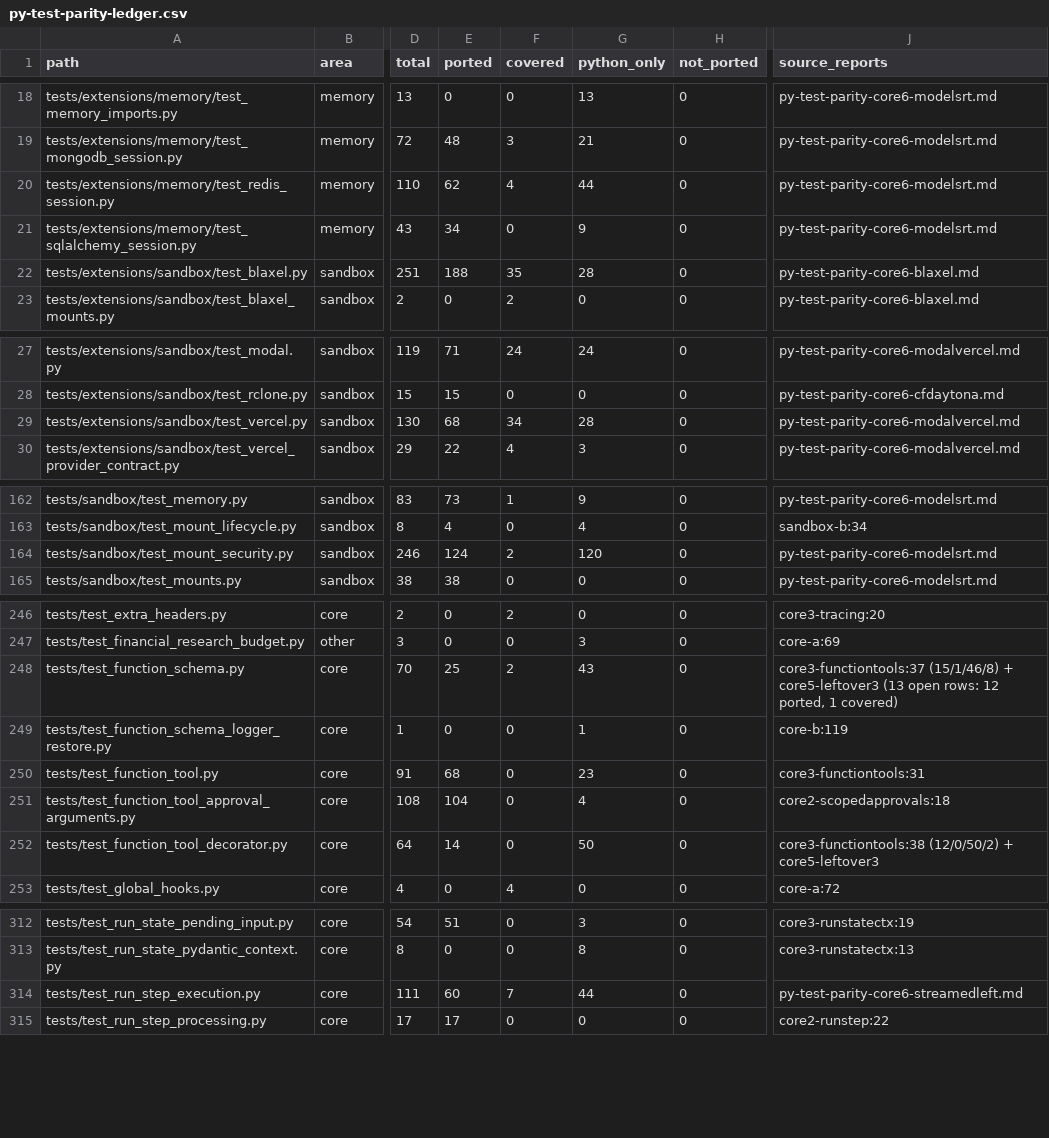
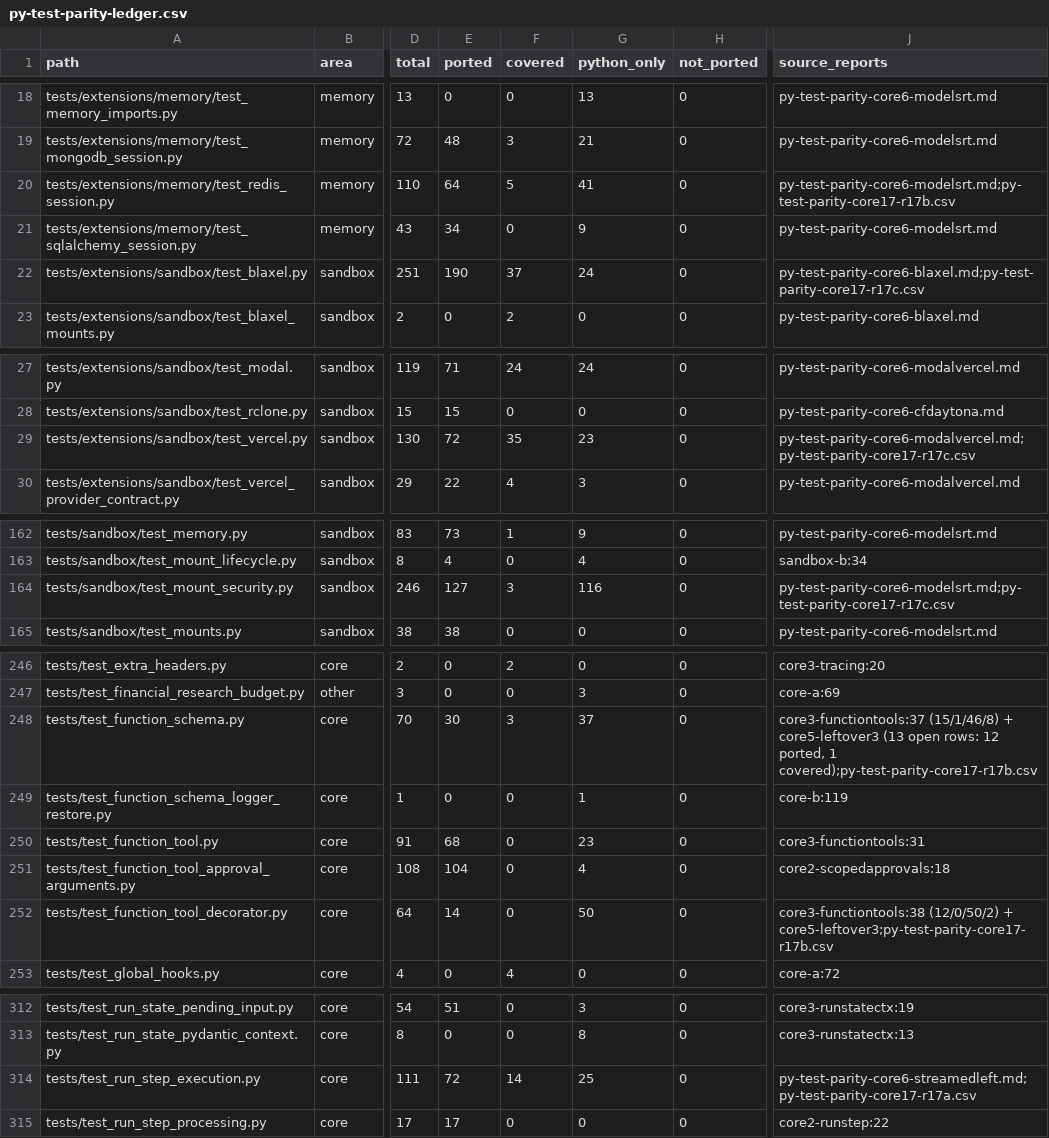
Before and after one commit to ngocthach/openai-agents-rust, a CSV file: plans/reports/py-test-parity-ledger.csv, drawn as a sheet; only a part is shown, gaps mark what is left out; the diff covers the shown part only; the diff names each change by its address in the sheet, - before the commit and + after, or states it on an @@ line.

Commit message:
docs: record the 0.19.0 release and parity ledger

```diff
--- a/plans/reports/py-test-parity-ledger.csv
+++ b/plans/reports/py-test-parity-ledger.csv
-E20 (ported): 62
+E20 (ported): 64
-F20 (covered): 4
+F20 (covered): 5
-G20 (python_only): 44
+G20 (python_only): 41
-J20 (source_reports): py-test-parity-core6-modelsrt.md
+J20 (source_reports): py-test-parity-core6-modelsrt.md;py-test-parity-core17-r17b.csv
-E22 (ported): 188
+E22 (ported): 190
-F22 (covered): 35
+F22 (covered): 37
-G22 (python_only): 28
+G22 (python_only): 24
-J22 (source_reports): py-test-parity-core6-blaxel.md
+J22 (source_reports): py-test-parity-core6-blaxel.md;py-test-parity-core17-r17c.csv
-E29 (ported): 68
+E29 (ported): 72
-F29 (covered): 34
+F29 (covered): 35
-G29 (python_only): 28
+G29 (python_only): 23
-J29 (source_reports): py-test-parity-core6-modalvercel.md
+J29 (source_reports): py-test-parity-core6-modalvercel.md;py-test-parity-core17-r17c.csv
-E164 (ported): 124
+E164 (ported): 127
-F164 (covered): 2
+F164 (covered): 3
-G164 (python_only): 120
+G164 (python_only): 116
-J164 (source_reports): py-test-parity-core6-modelsrt.md
+J164 (source_reports): py-test-parity-core6-modelsrt.md;py-test-parity-core17-r17c.csv
-E248 (ported): 25
+E248 (ported): 30
-F248 (covered): 2
+F248 (covered): 3
-G248 (python_only): 43
+G248 (python_only): 37
-J248 (source_reports): …ported, 1 covered)
+J248 (source_reports): …ported, 1 covered);py-test-parity-core17-r17b.csv
-J252 (source_reports): …(12/0/50/2) + core5-leftover3
+J252 (source_reports): …(12/0/50/2) + core5-leftover3;py-test-parity-core17-r17b.csv
-E314 (ported): 60
+E314 (ported): 72
-F314 (covered): 7
+F314 (covered): 14
-G314 (python_only): 44
+G314 (python_only): 25
-J314 (source_reports): py-test-parity-core6-streamedleft.md
+J314 (source_reports): py-test-parity-core6-streamedleft.md;py-test-parity-core17-r17a.csv
```
Also changed, not shown: 14 edited cells elsewhere in this file, 8 other files.
